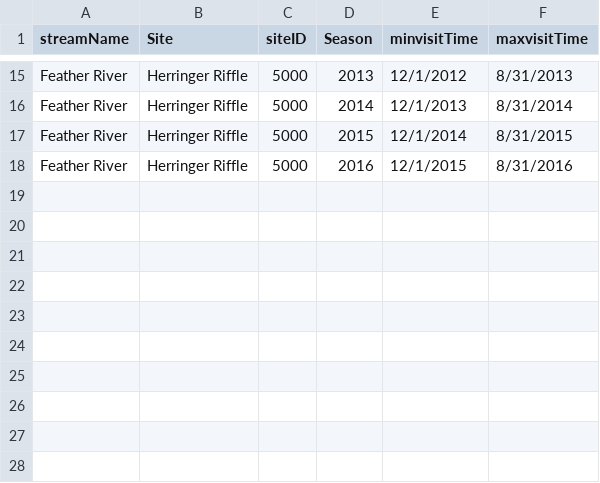
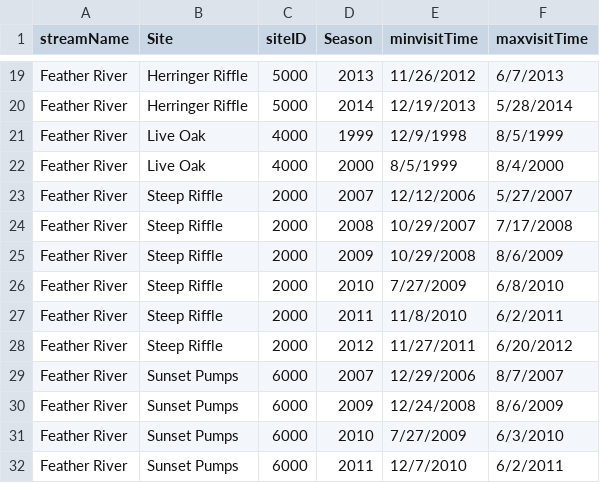
Before and after one commit to tmcd82070/CAMP_RST, a CSV file: campR/inst/helperCode/FeatherExcel.csv, drawn as a sheet; only a part is shown, gaps mark what is left out; addresses are those after the commit; the diff covers the shown part only; the diff names each change by its address in the sheet, - before the commit and + after, or states it on an @@ line.

```diff
--- a/campR/inst/helperCode/FeatherExcel.csv
+++ b/campR/inst/helperCode/FeatherExcel.csv
-E19 (minvisitTime): 12/1/2012
+E19 (minvisitTime): 11/26/2012
-F19 (maxvisitTime): 8/31/2013
+F19 (maxvisitTime): 6/7/2013
-E20 (minvisitTime): 12/1/2013
+E20 (minvisitTime): 12/19/2013
-F20 (maxvisitTime): 8/31/2014
+F20 (maxvisitTime): 5/28/2014
+row 21: Feather River | Live Oak | 4000 | 1999 | 12/9/1998 | 8/5/1999
+row 22: Feather River | Live Oak | 4000 | 2000 | 8/5/1999 | 8/4/2000
+row 23: Feather River | Steep Riffle | 2000 | 2007 | 12/12/2006 | 5/27/2007
+row 24: Feather River | Steep Riffle | 2000 | 2008 | 10/29/2007 | 7/17/2008
+row 25: Feather River | Steep Riffle | 2000 | 2009 | 10/29/2008 | 8/6/2009
+row 26: Feather River | Steep Riffle | 2000 | 2010 | 7/27/2009 | 6/8/2010
-B27:B28 (Site): Herringer Riffle
+B27:B28 (Site): Steep Riffle
-C27:C28 (siteID): 5000
+C27:C28 (siteID): 2000
-D27 (Season): 2015
+D27 (Season): 2011
-E27 (minvisitTime): 12/1/2014
+E27 (minvisitTime): 11/8/2010
-F27 (maxvisitTime): 8/31/2015
+F27 (maxvisitTime): 6/2/2011
-D28 (Season): 2016
+D28 (Season): 2012
-E28 (minvisitTime): 12/1/2015
+E28 (minvisitTime): 11/27/2011
-F28 (maxvisitTime): 8/31/2016
+F28 (maxvisitTime): 6/20/2012
+row 29: Feather River | Sunset Pumps | 6000 | 2007 | 12/29/2006 | 8/7/2007
+row 30: Feather River | Sunset Pumps | 6000 | 2009 | 12/24/2008 | 8/6/2009
+row 31: Feather River | Sunset Pumps | 6000 | 2010 | 7/27/2009 | 6/3/2010
+row 32: Feather River | Sunset Pumps | 6000 | 2011 | 12/7/2010 | 6/2/2011
```
Also changed, not shown: 8 added rows, 4 removed rows and 22 edited cells elsewhere in this file, 7 other files.
